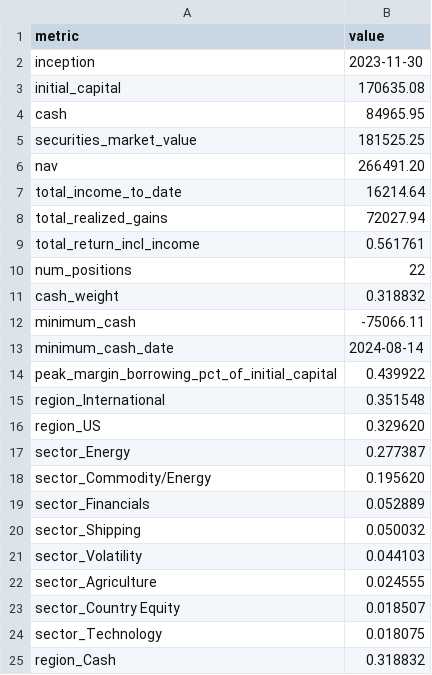
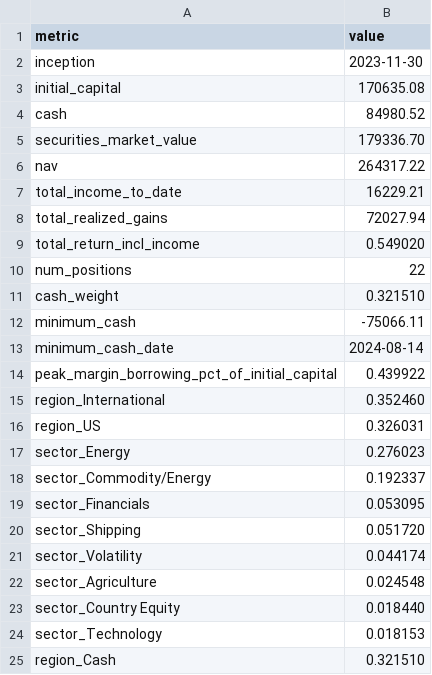
Before and after one commit to JamesKostohryz/trs-portfolio-feed, a CSV file: data/dashboard.csv, drawn as a sheet.

```diff
--- a/data/dashboard.csv
+++ b/data/dashboard.csv
@@ -3,10 +3,10 @@ inception,2023-11-30
 initial_capital,170635.08
-cash,84965.95
-securities_market_value,181525.25
-nav,266491.20
-total_income_to_date,16214.64
+cash,84980.52
+securities_market_value,179336.70
+nav,264317.22
+total_income_to_date,16229.21
 total_realized_gains,72027.94
-total_return_incl_income,0.561761
+total_return_incl_income,0.549020
 num_positions,22
-cash_weight,0.318832
+cash_weight,0.321510
 minimum_cash,-75066.11
@@ -14,12 +14,12 @@ minimum_cash_date,2024-08-14
 peak_margin_borrowing_pct_of_initial_capital,0.439922
-region_International,0.351548
-region_US,0.329620
-sector_Energy,0.277387
-sector_Commodity/Energy,0.195620
-sector_Financials,0.052889
-sector_Shipping,0.050032
-sector_Volatility,0.044103
-sector_Agriculture,0.024555
-sector_Country Equity,0.018507
-sector_Technology,0.018075
-region_Cash,0.318832
+region_International,0.352460
+region_US,0.326031
+sector_Energy,0.276023
+sector_Commodity/Energy,0.192337
+sector_Financials,0.053095
+sector_Shipping,0.051720
+sector_Volatility,0.044174
+sector_Agriculture,0.024548
+sector_Country Equity,0.018440
+sector_Technology,0.018153
+region_Cash,0.321510
```
Also changed, not shown: data/income.csv, data/income_history.csv, 3 other files.
